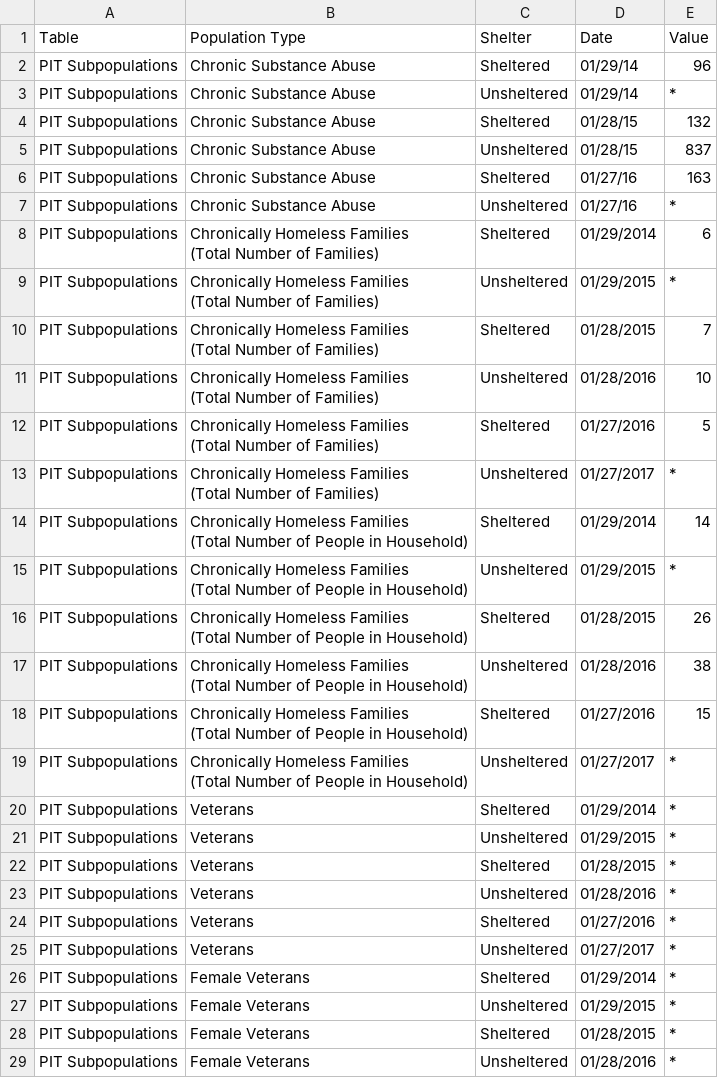
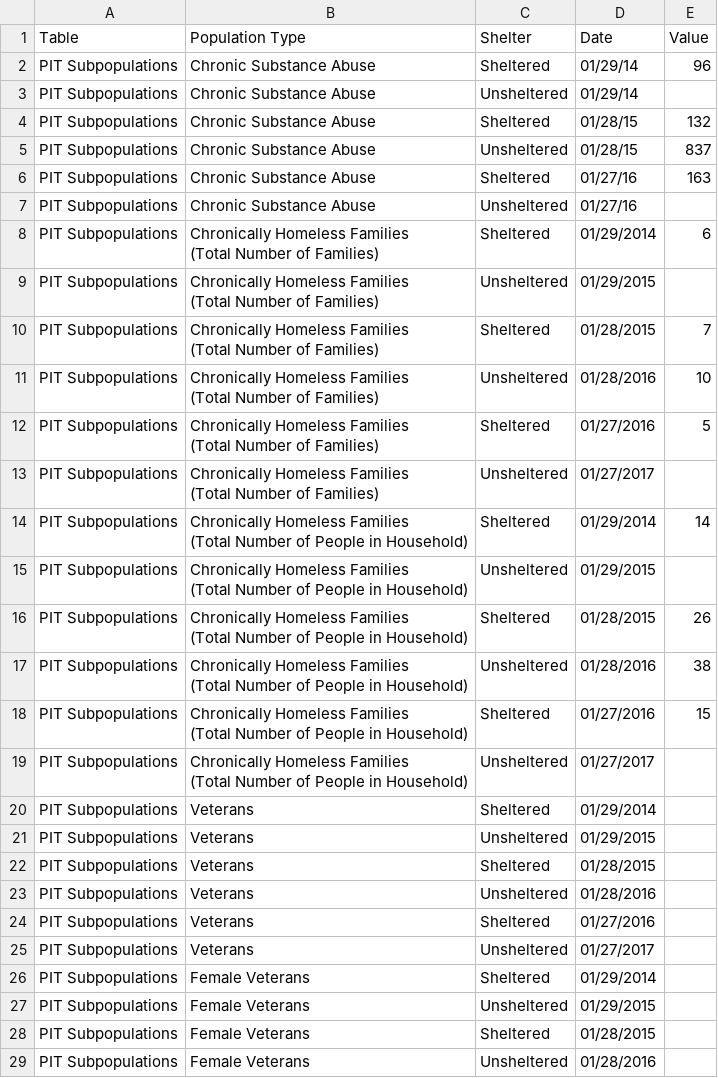
Before and after one commit to rdubrock/hackOregonHomelessness, a CSV file: data/PITSubpopulations.csv, drawn as a sheet; only a part is shown; the diff covers the shown part only.

Commit message:
more stars

```diff
--- a/data/PITSubpopulations.csv
+++ b/data/PITSubpopulations.csv
@@ -2,3 +2,3 @@ Table,Population Type,Shelter,Date,Value
 PIT Subpopulations,Chronic Substance Abuse,Sheltered,01/29/14,96
-PIT Subpopulations,Chronic Substance Abuse,Unsheltered,01/29/14,*
+PIT Subpopulations,Chronic Substance Abuse,Unsheltered,01/29/14,
 PIT Subpopulations,Chronic Substance Abuse,Sheltered,01/28/15,132
@@ -6,7 +6,7 @@ PIT Subpopulations,Chronic Substance Abuse,Unsheltered,01/28/15,837
 PIT Subpopulations,Chronic Substance Abuse,Sheltered,01/27/16,163
-PIT Subpopulations,Chronic Substance Abuse,Unsheltered,01/27/16,*
+PIT Subpopulations,Chronic Substance Abuse,Unsheltered,01/27/16,
 PIT Subpopulations,"Chronically Homeless Families
 (Total Number of Families)",Sheltered,01/29/2014,6
-PIT Subpopulations,"Chronically Homeless Families
-(Total Number of Families)",Unsheltered,01/29/2015,*
+PIT Subpopulations,"Chronically Homeless Families
+(Total Number of Families)",Unsheltered,01/29/2015,
 PIT Subpopulations,"Chronically Homeless Families
@@ -17,8 +17,8 @@ PIT Subpopulations,"Chronically Homeless Families
 (Total Number of Families)",Sheltered,01/27/2016,5
-PIT Subpopulations,"Chronically Homeless Families
-(Total Number of Families)",Unsheltered,01/27/2017,*
+PIT Subpopulations,"Chronically Homeless Families
+(Total Number of Families)",Unsheltered,01/27/2017,
 PIT Subpopulations,"Chronically Homeless Families
 (Total Number of People in Household)",Sheltered,01/29/2014,14
-PIT Subpopulations,"Chronically Homeless Families
-(Total Number of People in Household)",Unsheltered,01/29/2015,*
+PIT Subpopulations,"Chronically Homeless Families
+(Total Number of People in Household)",Unsheltered,01/29/2015,
 PIT Subpopulations,"Chronically Homeless Families
@@ -29,13 +29,13 @@ PIT Subpopulations,"Chronically Homeless Families
 (Total Number of People in Household)",Sheltered,01/27/2016,15
-PIT Subpopulations,"Chronically Homeless Families
-(Total Number of People in Household)",Unsheltered,01/27/2017,*
-PIT Subpopulations,Veterans,Sheltered,01/29/2014,*
-PIT Subpopulations,Veterans,Unsheltered,01/29/2015,*
-PIT Subpopulations,Veterans,Sheltered,01/28/2015,*
-PIT Subpopulations,Veterans,Unsheltered,01/28/2016,*
-PIT Subpopulations,Veterans,Sheltered,01/27/2016,*
-PIT Subpopulations,Veterans,Unsheltered,01/27/2017,*
-PIT Subpopulations, Female Veterans,Sheltered,01/29/2014,*
-PIT Subpopulations, Female Veterans,Unsheltered,01/29/2015,*
-PIT Subpopulations, Female Veterans,Sheltered,01/28/2015,*
-PIT Subpopulations, Female Veterans,Unsheltered,01/28/2016,*
+PIT Subpopulations,"Chronically Homeless Families
+(Total Number of People in Household)",Unsheltered,01/27/2017,
+PIT Subpopulations,Veterans,Sheltered,01/29/2014,
+PIT Subpopulations,Veterans,Unsheltered,01/29/2015,
+PIT Subpopulations,Veterans,Sheltered,01/28/2015,
+PIT Subpopulations,Veterans,Unsheltered,01/28/2016,
+PIT Subpopulations,Veterans,Sheltered,01/27/2016,
+PIT Subpopulations,Veterans,Unsheltered,01/27/2017,
+PIT Subpopulations, Female Veterans,Sheltered,01/29/2014,
+PIT Subpopulations, Female Veterans,Unsheltered,01/29/2015,
+PIT Subpopulations, Female Veterans,Sheltered,01/28/2015,
+PIT Subpopulations, Female Veterans,Unsheltered,01/28/2016,
```
Also changed, not shown: 10 edited cells elsewhere in this file.
